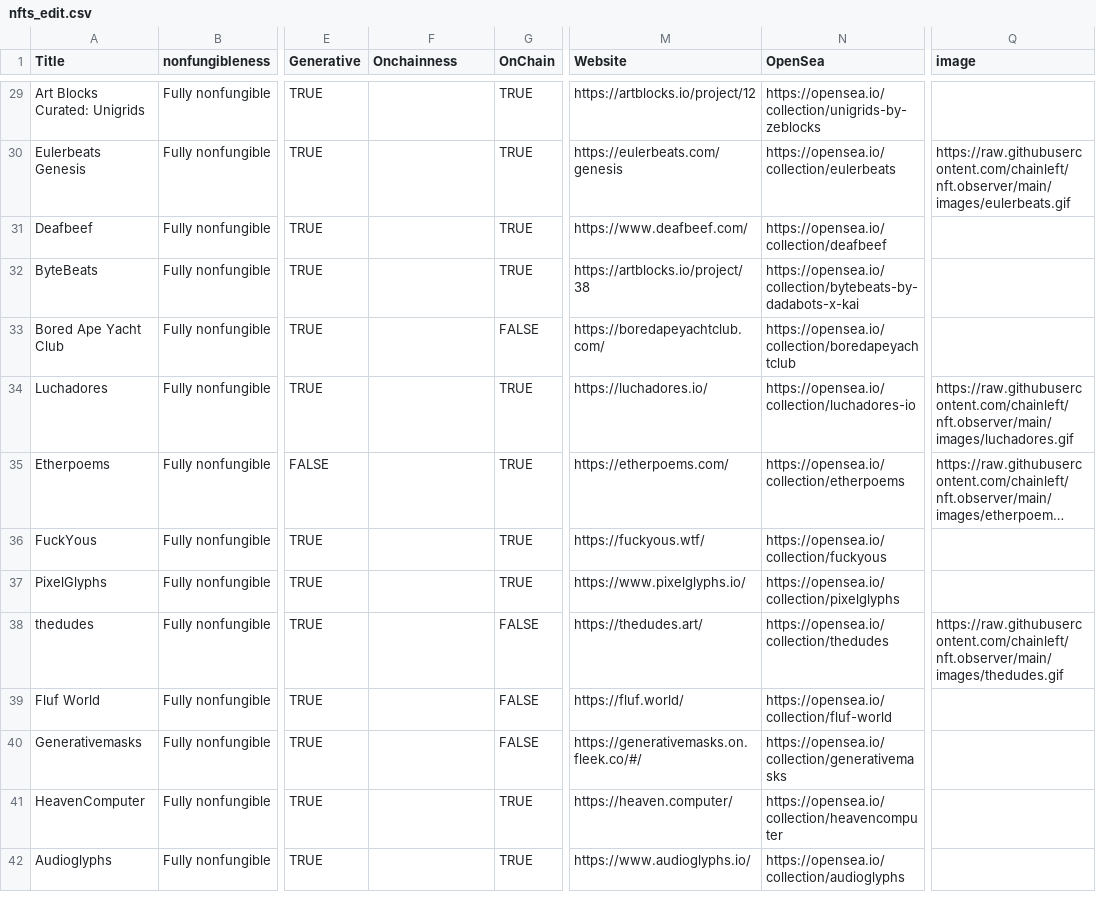
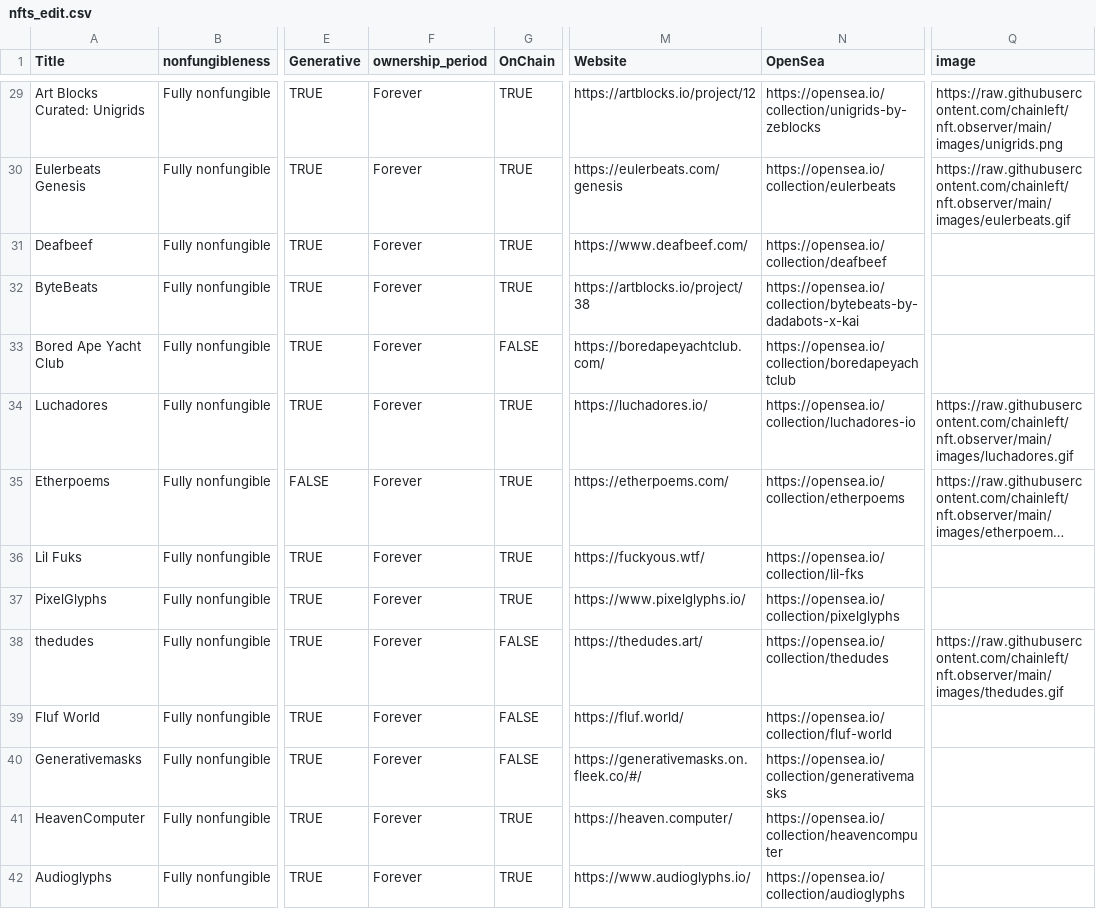
Before and after one commit to chainleft/nft.observer, a CSV file: nfts_edit.csv, drawn as a sheet; only a part is shown, gaps mark what is left out; long unchanged cells end in …; the diff covers the shown part only; the diff names each change by its address in the sheet, - before the commit and + after, or states it on an @@ line.

```diff
--- a/nfts_edit.csv
+++ b/nfts_edit.csv
-F1: Onchainness
+F1: ownership_period
-F29:F42 (ownership_period): (empty)
+F29:F42 (ownership_period): Forever
-Q29 (image): (empty)
+Q29 (image): https://raw.githubusercontent.com/chainleft/nft.observer/main/images/unigrids.png
-A36 (Title): FuckYous
+A36 (Title): Lil Fuks
-N36 (OpenSea): https://opensea.io/collection/fuckyous
+N36 (OpenSea): https://opensea.io/collection/lil-fks
```
Also changed, not shown: 7 added rows and 49 edited cells elsewhere in this file.
